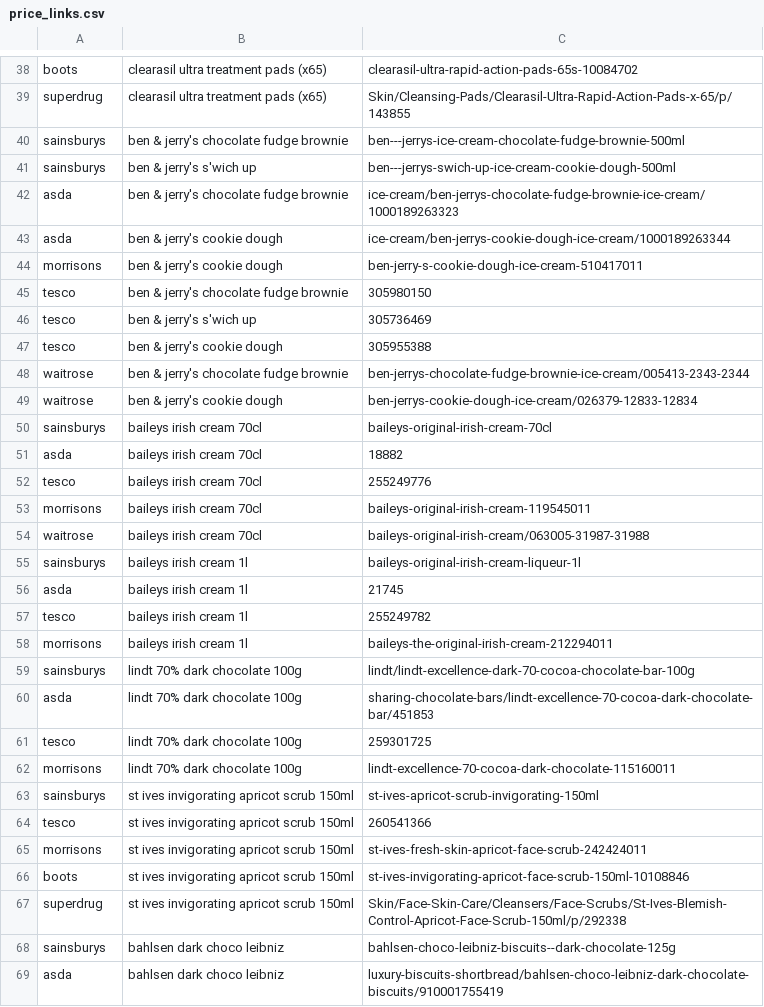
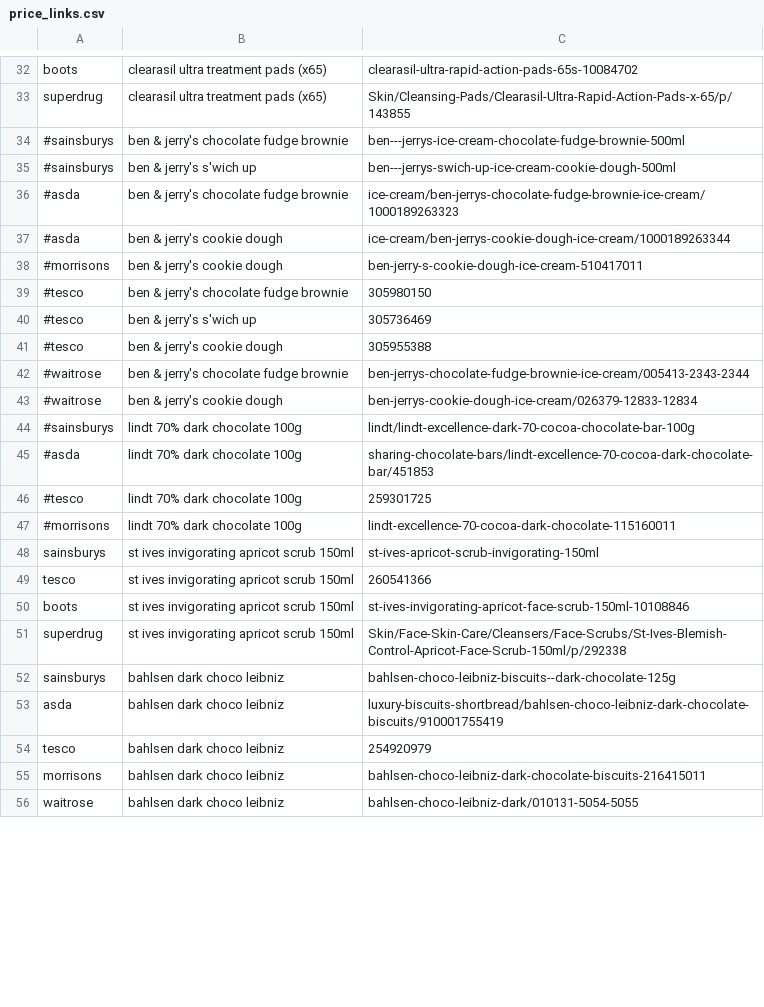
Before and after one commit to AramSimonian/web_price_scraper_first, a CSV file: price_links.csv, drawn as a sheet; only a part is shown, gaps mark what is left out; the shorter side is filled out with more unchanged rows; the diff covers the shown part only.

```diff
--- a/price_links.csv
+++ b/price_links.csv
@@ -39,28 +33,18 @@ boots,clearasil ultra treatment pads (x65),clearasil-ultra-rapid-action-pads-65s
 superdrug,clearasil ultra treatment pads (x65),Skin/Cleansing-Pads/Clearasil-Ultra-Rapid-Action-Pads-x-65/p/143855
-sainsburys,ben & jerry's chocolate fudge brownie,ben---jerrys-ice-cream-chocolate-fudge-brownie-500ml
-sainsburys,ben & jerry's s'wich up,ben---jerrys-swich-up-ice-cream-cookie-dough-500ml
-asda,ben & jerry's chocolate fudge brownie,ice-cream/ben-jerrys-chocolate-fudge-brownie-ice-cream/1000189263323
-asda,ben & jerry's cookie dough,ice-cream/ben-jerrys-cookie-dough-ice-cream/1000189263344
-morrisons,ben & jerry's cookie dough,ben-jerry-s-cookie-dough-ice-cream-510417011
-tesco,ben & jerry's chocolate fudge brownie,305980150
-tesco,ben & jerry's s'wich up,305736469
-tesco,ben & jerry's cookie dough,305955388
-waitrose,ben & jerry's chocolate fudge brownie,ben-jerrys-chocolate-fudge-brownie-ice-cream/005413-2343-2344
-waitrose,ben & jerry's cookie dough,ben-jerrys-cookie-dough-ice-cream/026379-12833-12834
-sainsburys,baileys irish cream 70cl,baileys-original-irish-cream-70cl
-asda,baileys irish cream 70cl,18882
-tesco,baileys irish cream 70cl,255249776
-morrisons,baileys irish cream 70cl,baileys-original-irish-cream-119545011
-waitrose,baileys irish cream 70cl,baileys-original-irish-cream/063005-31987-31988
-sainsburys,baileys irish cream 1l,baileys-original-irish-cream-liqueur-1l
-asda,baileys irish cream 1l,21745
-tesco,baileys irish cream 1l,255249782
-morrisons,baileys irish cream 1l,baileys-the-original-irish-cream-212294011
-sainsburys,lindt 70% dark chocolate 100g,lindt/lindt-excellence-dark-70-cocoa-chocolate-bar-100g
-asda,lindt 70% dark chocolate 100g,sharing-chocolate-bars/lindt-excellence-70-cocoa-dark-chocolate-bar/451853
-tesco,lindt 70% dark chocolate 100g,259301725
-morrisons,lindt 70% dark chocolate 100g,lindt-excellence-70-cocoa-dark-chocolate-115160011
+#sainsburys,ben & jerry's chocolate fudge brownie,ben---jerrys-ice-cream-chocolate-fudge-brownie-500ml
+#sainsburys,ben & jerry's s'wich up,ben---jerrys-swich-up-ice-cream-cookie-dough-500ml
+#asda,ben & jerry's chocolate fudge brownie,ice-cream/ben-jerrys-chocolate-fudge-brownie-ice-cream/1000189263323
+#asda,ben & jerry's cookie dough,ice-cream/ben-jerrys-cookie-dough-ice-cream/1000189263344
+#morrisons,ben & jerry's cookie dough,ben-jerry-s-cookie-dough-ice-cream-510417011
+#tesco,ben & jerry's chocolate fudge brownie,305980150
+#tesco,ben & jerry's s'wich up,305736469
+#tesco,ben & jerry's cookie dough,305955388
+#waitrose,ben & jerry's chocolate fudge brownie,ben-jerrys-chocolate-fudge-brownie-ice-cream/005413-2343-2344
+#waitrose,ben & jerry's cookie dough,ben-jerrys-cookie-dough-ice-cream/026379-12833-12834
+#sainsburys,lindt 70% dark chocolate 100g,lindt/lindt-excellence-dark-70-cocoa-chocolate-bar-100g
+#asda,lindt 70% dark chocolate 100g,sharing-chocolate-bars/lindt-excellence-70-cocoa-dark-chocolate-bar/451853
+#tesco,lindt 70% dark chocolate 100g,259301725
+#morrisons,lindt 70% dark chocolate 100g,lindt-excellence-70-cocoa-dark-chocolate-115160011
 sainsburys,st ives invigorating apricot scrub 150ml,st-ives-apricot-scrub-invigorating-150ml
 tesco,st ives invigorating apricot scrub 150ml,260541366
-morrisons,st ives invigorating apricot scrub 150ml,st-ives-fresh-skin-apricot-face-scrub-242424011
 boots,st ives invigorating apricot scrub 150ml,st-ives-invigorating-apricot-face-scrub-150ml-10108846
```
Also changed, not shown: 6 added rows and 7 removed rows elsewhere in this file, 2 other files.
